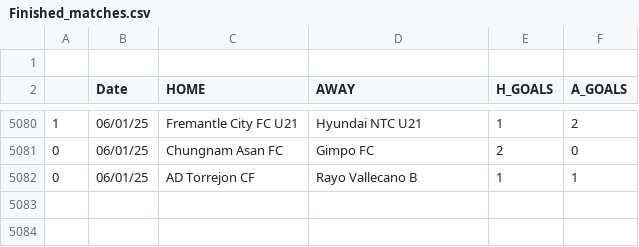
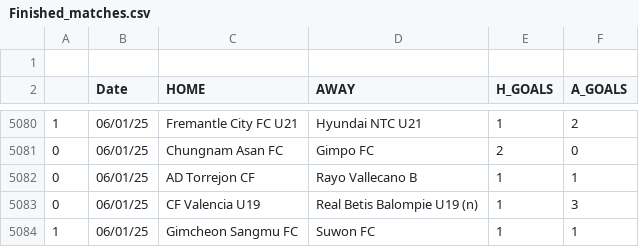
Before and after one commit to JOSPHATT/Finished_Matches, a CSV file: Finished_matches.csv, drawn as a sheet; only a part is shown, gaps mark what is left out; the diff names each change by its address in the sheet, - before the commit and + after, or states it on an @@ line.

```diff
--- a/Finished_matches.csv
+++ b/Finished_matches.csv
+row 5083: 0 | 06/01/25 | CF Valencia U19 | Real Betis Balompie U19 (n) | 1 | 3
+row 5084: 1 | 06/01/25 | Gimcheon Sangmu FC | Suwon FC | 1 | 1
```
Also changed, not shown: half_time_matches.csv.
